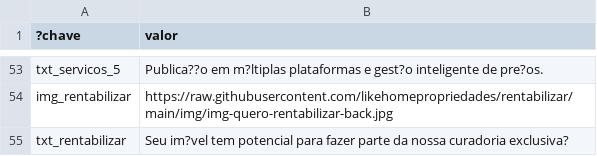
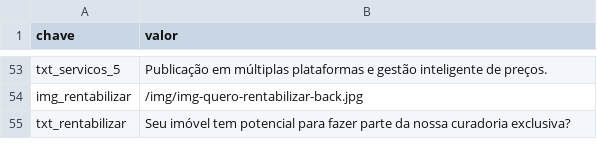
Before and after one commit to likehomepropriedades/rentabilizar, a CSV file: data/dados.csv, drawn as a sheet; only a part is shown, gaps mark what is left out; the diff covers the shown part only; the diff names each change by its address in the sheet, - before the commit and + after, or states it on an @@ line.

```diff
--- a/data/dados.csv
+++ b/data/dados.csv
-A1: ?chave
+A1: chave
-B53 (valor): Publica??o em m?ltiplas plataformas e gest?o inteligente de pre?os.
+B53 (valor): Publicação em múltiplas plataformas e gestão inteligente de preços.
-B54 (valor): https://raw.githubusercontent.com/likehomepropriedades/rentabilizar/main/img/img-quero-rentabilizar-back.jpg
+B54 (valor): /img/img-quero-rentabilizar-back.jpg
-B55 (valor): Seu im?vel tem potencial…
+B55 (valor): Seu imóvel tem potencial…
```
Also changed, not shown: 21 added rows, 21 removed rows and 24 edited cells elsewhere in this file.
